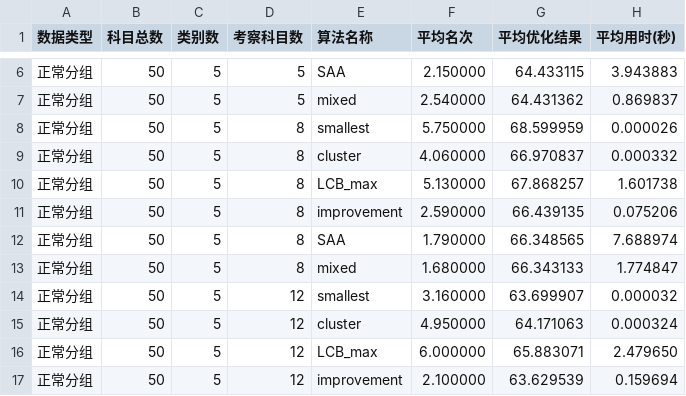
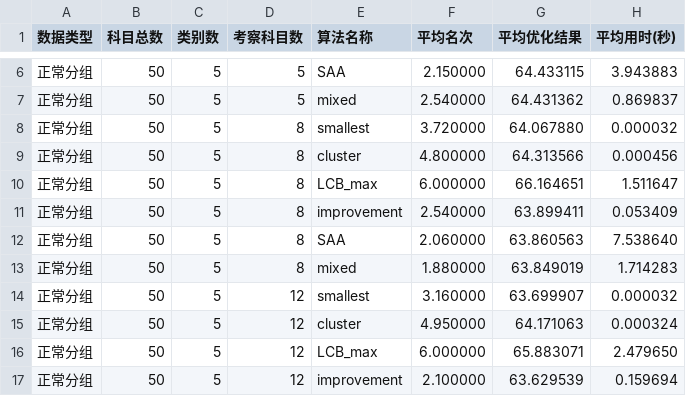
Before and after one commit to Silver439/Pilot, a CSV file: Data/data.csv, drawn as a sheet; only a part is shown, gaps mark what is left out.

Commit message:
修改：     Data/data.csv 	新文件：   algorithm_results.csv 	修改：     mult_SAA.ipynb 	新文件：   output.csv

```diff
--- a/Data/data.csv
+++ b/Data/data.csv
@@ -7,8 +7,8 @@
 正常分组,50,5,5,mixed,2.540000,64.431362,0.869837
-正常分组,50,5,8,smallest,5.750000,68.599959,0.000026
-正常分组,50,5,8,cluster,4.060000,66.970837,0.000332
-正常分组,50,5,8,LCB_max,5.130000,67.868257,1.601738
-正常分组,50,5,8,improvement,2.590000,66.439135,0.075206
-正常分组,50,5,8,SAA,1.790000,66.348565,7.688974
-正常分组,50,5,8,mixed,1.680000,66.343133,1.774847
+正常分组,50,5,8,smallest,3.720000,64.067880,0.000032
+正常分组,50,5,8,cluster,4.800000,64.313566,0.000456
+正常分组,50,5,8,LCB_max,6.000000,66.164651,1.511647
+正常分组,50,5,8,improvement,2.540000,63.899411,0.053409
+正常分组,50,5,8,SAA,2.060000,63.860563,7.538640
+正常分组,50,5,8,mixed,1.880000,63.849019,1.714283
 正常分组,50,5,12,smallest,3.160000,63.699907,0.000032
```
Also changed, not shown: 3 other files.
